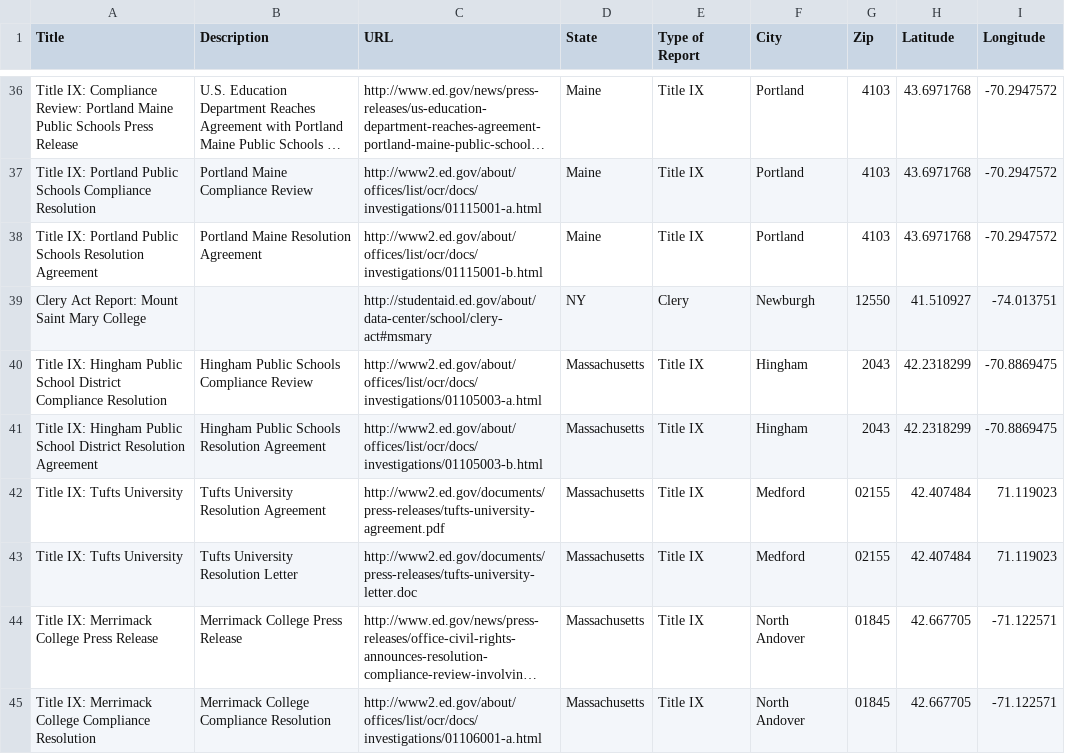
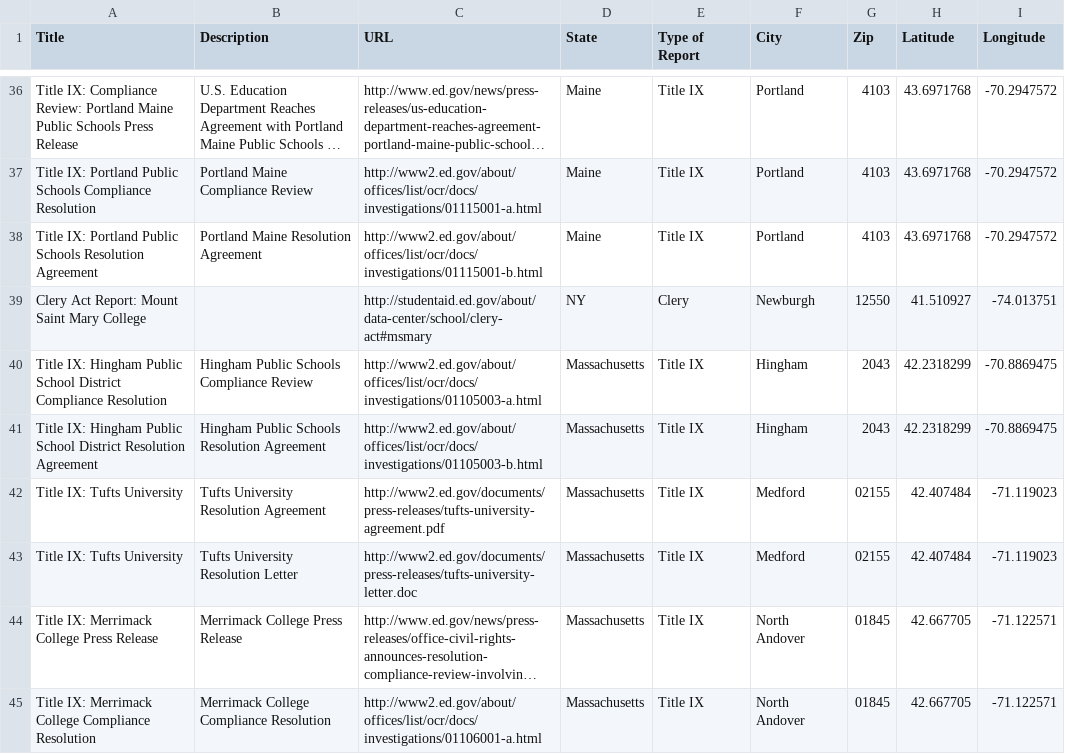
Before and after one commit to WhiteHouse/education-compliance-reports, a CSV file: consentagreements.csv, drawn as a sheet; only a part is shown, gaps mark what is left out; long unchanged cells end in …; the diff names each change by its address in the sheet, - before the commit and + after, or states it on an @@ line.

Commit message:
Fixed problem where Tufts University had a positive latitude; it has negative

```diff
--- a/consentagreements.csv
+++ b/consentagreements.csv
-I42:I43 (Longitude): 71.119023
+I42:I43 (Longitude): -71.119023
```
Also changed, not shown: 1 other file.
